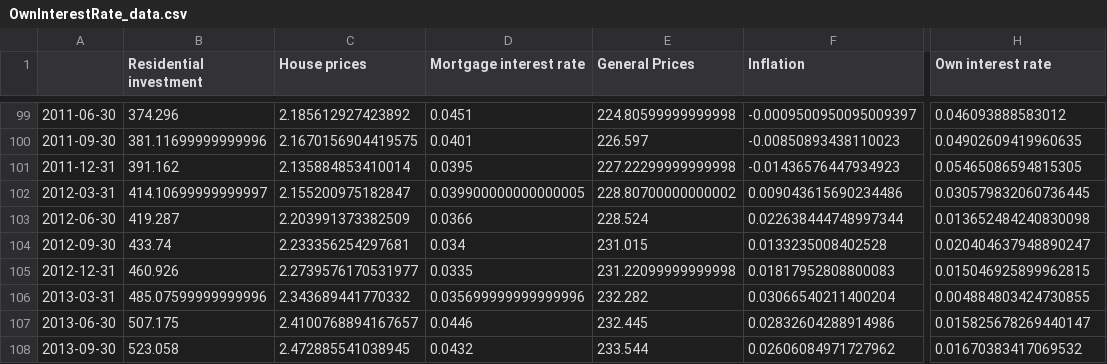
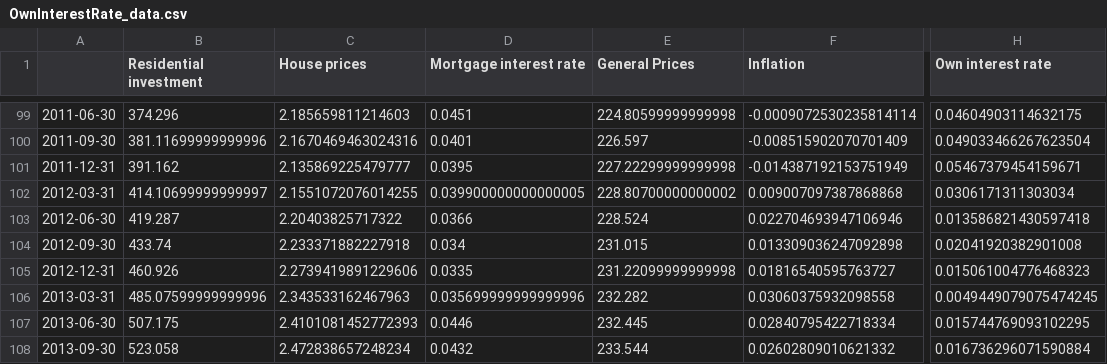
Before and after one commit to gpetrini/PhD, a CSV file: Articles/SFC/data/OwnInterestRate_data.csv, drawn as a sheet; only a part is shown, gaps mark what is left out; the diff covers the shown part only; the diff names each change by its address in the sheet, - before the commit and + after, or states it on an @@ line.

```diff
--- a/Articles/SFC/data/OwnInterestRate_data.csv
+++ b/Articles/SFC/data/OwnInterestRate_data.csv
-C99 (House prices): 2.185612927423892
+C99 (House prices): 2.185659811214603
-F99 (Inflation): -0.0009500950095009397
+F99 (Inflation): -0.0009072530235814114
-H99 (Own interest rate): 0.046093888583012
+H99 (Own interest rate): 0.04604903114632175
-C100 (House prices): 2.1670156904419575
+C100 (House prices): 2.1670469463024316
-F100 (Inflation): -0.00850893438110023
+F100 (Inflation): -0.008515902070701409
-H100 (Own interest rate): 0.04902609419960635
+H100 (Own interest rate): 0.049033466267623504
-C101 (House prices): 2.135884853410014
+C101 (House prices): 2.135869225479777
-F101 (Inflation): -0.01436576447934923
+F101 (Inflation): -0.014387192153751949
-H101 (Own interest rate): 0.05465086594815305
+H101 (Own interest rate): 0.05467379454159671
-C102 (House prices): 2.155200975182847
+C102 (House prices): 2.1551072076014255
-F102 (Inflation): 0.009043615690234486
+F102 (Inflation): 0.009007097387868868
-H102 (Own interest rate): 0.030579832060736445
+H102 (Own interest rate): 0.0306171311303034
-C103 (House prices): 2.203991373382509
+C103 (House prices): 2.20403825717322
-F103 (Inflation): 0.022638444748997344
+F103 (Inflation): 0.022704693947106946
-H103 (Own interest rate): 0.013652484240830098
+H103 (Own interest rate): 0.013586821430597418
-C104 (House prices): 2.233356254297681
+C104 (House prices): 2.233371882227918
-F104 (Inflation): 0.0133235008402528
+F104 (Inflation): 0.013309036247092898
-H104 (Own interest rate): 0.020404637948890247
+H104 (Own interest rate): 0.02041920382901008
-C105 (House prices): 2.2739576170531977
+C105 (House prices): 2.2739419891229606
-F105 (Inflation): 0.01817952808800083
+F105 (Inflation): 0.01816540595763727
-H105 (Own interest rate): 0.015046925899962815
+H105 (Own interest rate): 0.015061004776468323
-C106 (House prices): 2.343689441770332
+C106 (House prices): 2.343533162467963
-F106 (Inflation): 0.03066540211400204
+F106 (Inflation): 0.03060375932098558
-H106 (Own interest rate): 0.004884803424730855
+H106 (Own interest rate): 0.0049449079075474245
-C107 (House prices): 2.4100768894167657
+C107 (House prices): 2.4101081452772393
-F107 (Inflation): 0.02832604288914986
+F107 (Inflation): 0.02840795422718334
-H107 (Own interest rate): 0.015825678269440147
+H107 (Own interest rate): 0.015744769093102295
-C108 (House prices): 2.472885541038945
+C108 (House prices): 2.472838657248234
-F108 (Inflation): 0.02606084971727962
+F108 (Inflation): 0.02602809010621332
-H108 (Own interest rate): 0.01670383417069532
+H108 (Own interest rate): 0.016736296071590884
```
Also changed, not shown: 106 edited cells elsewhere in this file, 12 other files.
